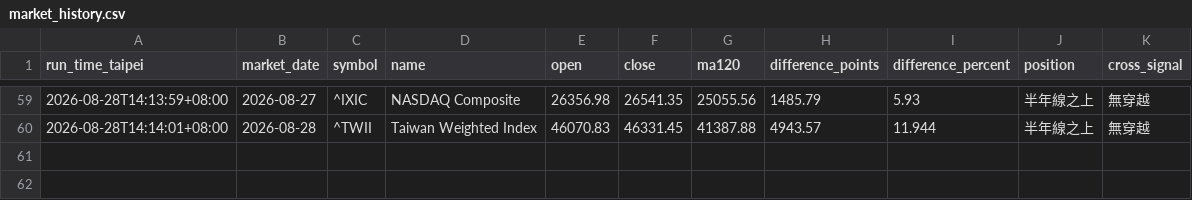
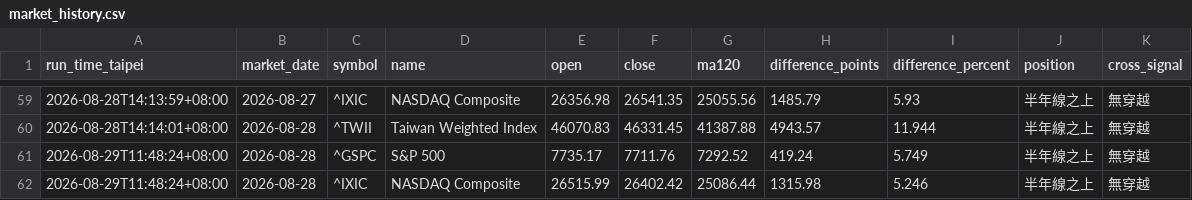
Before and after one commit to ab123ab456g/market-daily-report, a CSV file: data/market_history.csv, drawn as a sheet; only a part is shown, gaps mark what is left out.

```diff
--- a/data/market_history.csv
+++ b/data/market_history.csv
@@ -60 +60,3 @@
 2026-08-28T14:14:01+08:00,2026-08-28,^TWII,Taiwan Weighted Index,46070.83,46331.45,41387.88,4943.57,11.944,半年線之上,無穿越
+2026-08-29T11:48:24+08:00,2026-08-28,^GSPC,S&P 500,7735.17,7711.76,7292.52,419.24,5.749,半年線之上,無穿越
+2026-08-29T11:48:24+08:00,2026-08-28,^IXIC,NASDAQ Composite,26515.99,26402.42,25086.44,1315.98,5.246,半年線之上,無穿越
```
Also changed, not shown: 3 other files.
